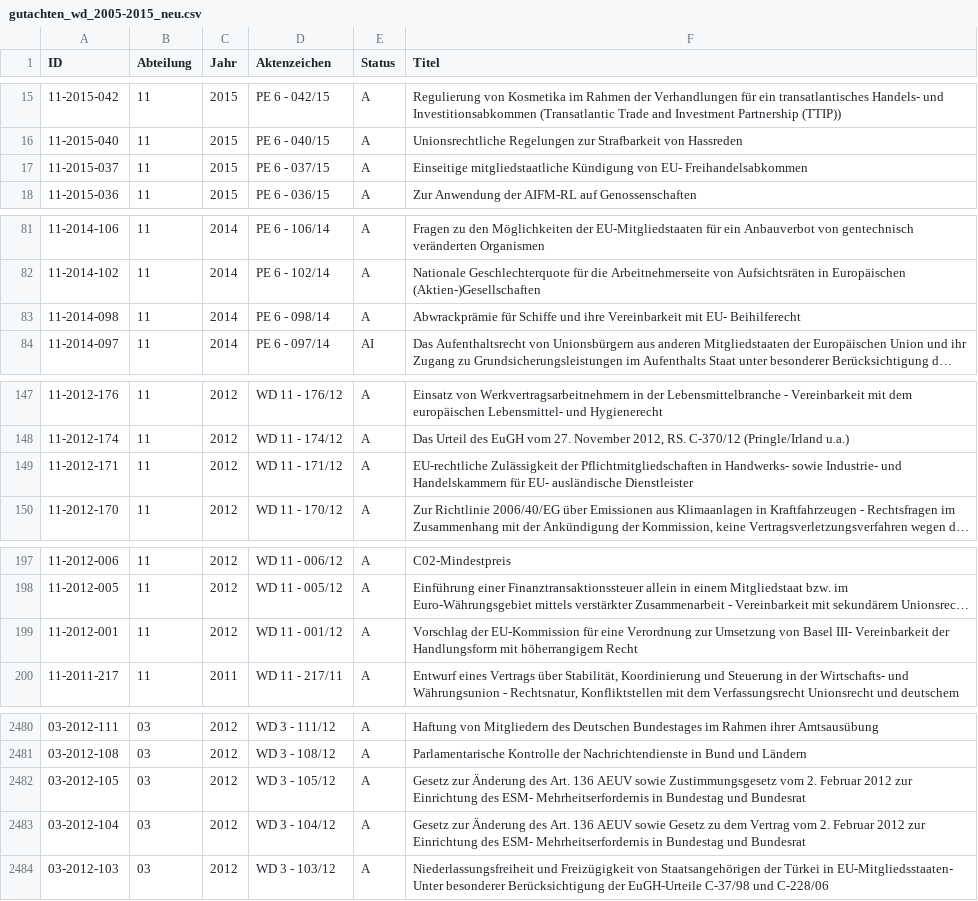
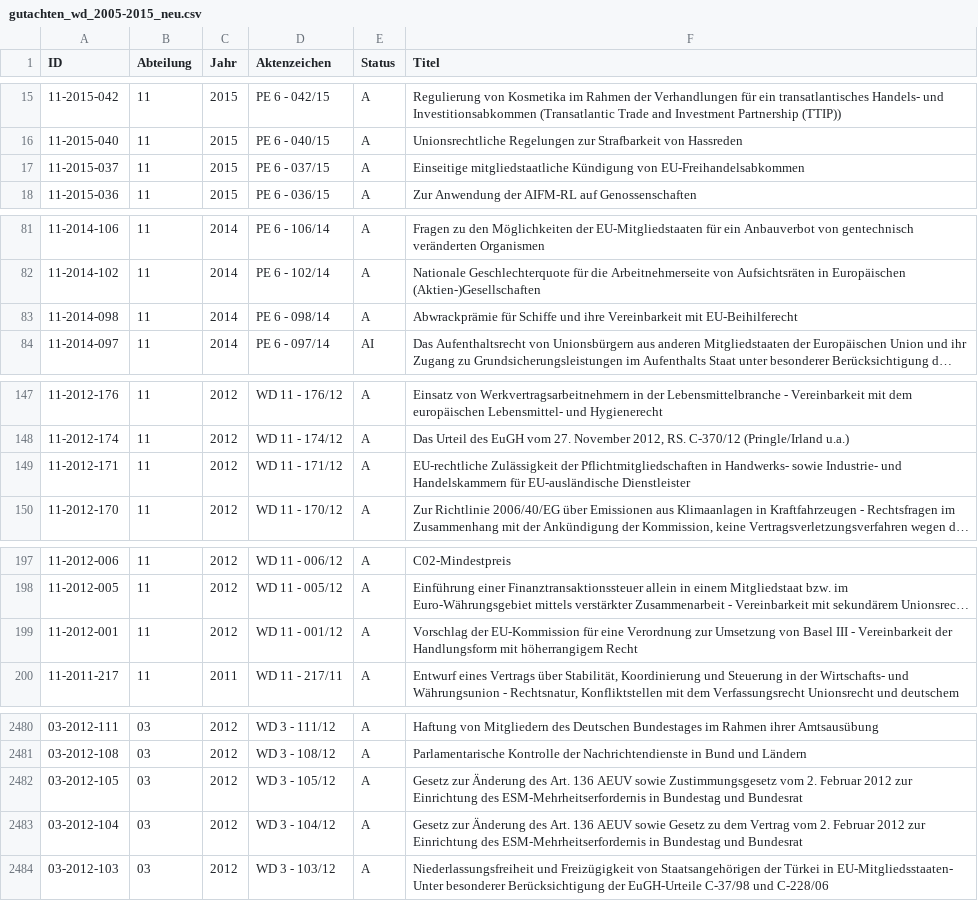
Before and after one commit to emtiu/GutachtenWissDienstBT, a CSV file: gutachten_wd_2005-2015_neu.csv, drawn as a sheet; only a part is shown, gaps mark what is left out; long unchanged cells end in …; the diff covers the shown part only; the diff names each change by its address in the sheet, - before the commit and + after, or states it on an @@ line.

```diff
--- a/gutachten_wd_2005-2015_neu.csv
+++ b/gutachten_wd_2005-2015_neu.csv
-F17 (Titel): …Kündigung von EU- Freihandelsabkommen
+F17 (Titel): …Kündigung von EU-Freihandelsabkommen
-F83 (Titel): …Vereinbarkeit mit EU- Beihilferecht
+F83 (Titel): …Vereinbarkeit mit EU-Beihilferecht
-F149 (Titel): …Handelskammern für EU- ausländische Dienstleister
+F149 (Titel): …Handelskammern für EU-ausländische Dienstleister
-F199 (Titel): …von Basel III- Vereinbarkeit der…
+F199 (Titel): …von Basel III - Vereinbarkeit der…
-F2482 (Titel): …Einrichtung des ESM- Mehrheitserfordernis in Bundestag…
+F2482 (Titel): …Einrichtung des ESM-Mehrheitserfordernis in Bundestag…
-F2483 (Titel): …Einrichtung des ESM- Mehrheitserfordernis in Bundestag…
+F2483 (Titel): …Einrichtung des ESM-Mehrheitserfordernis in Bundestag…
```
Also changed, not shown: 34 edited cells elsewhere in this file.
